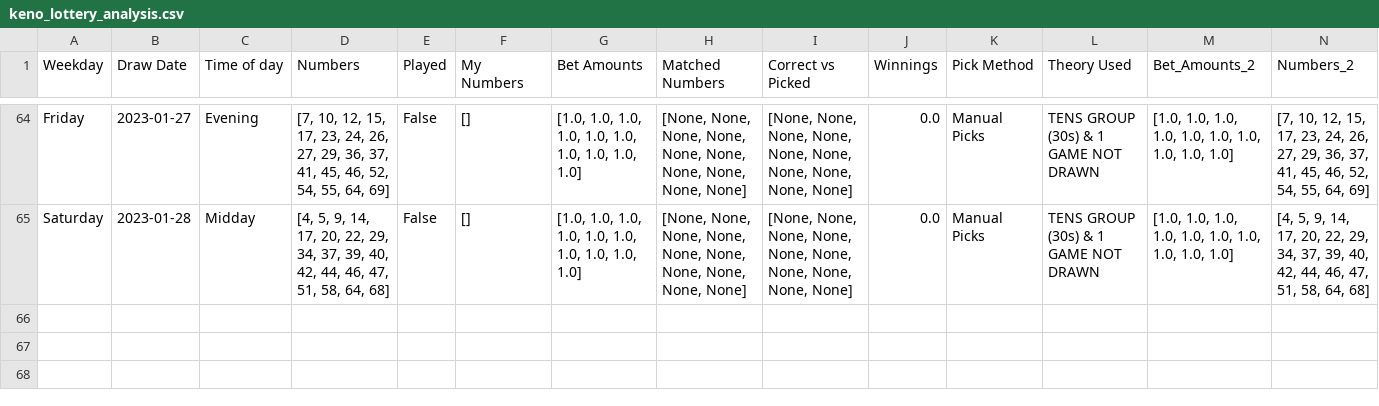
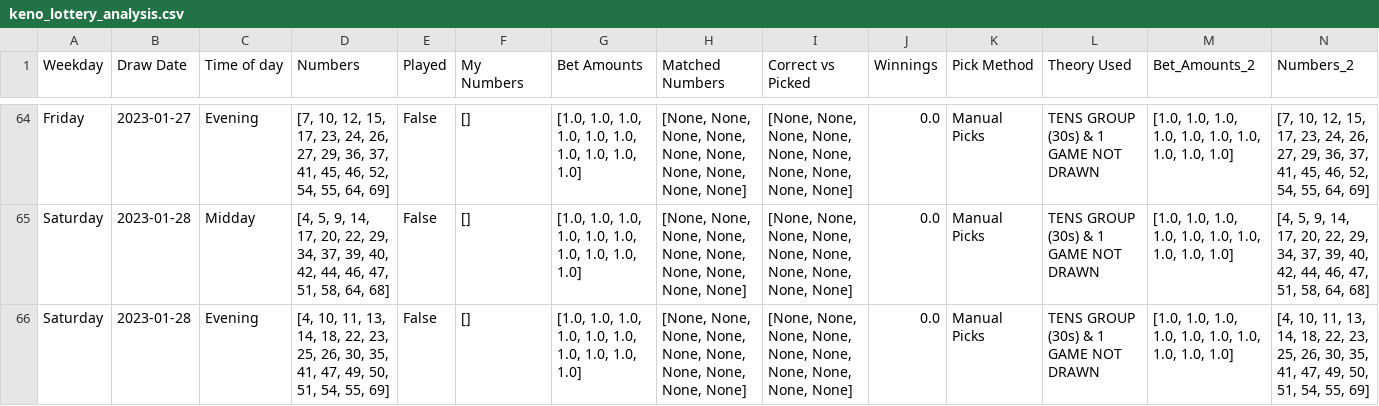
Before and after one commit to Peterstangolis/lottery_tracking_dashboard, a CSV file: data/keno_lottery_analysis.csv, drawn as a sheet; only a part is shown, gaps mark what is left out; rows hold the shown columns only; the diff names each change by its address in the sheet, - before the commit and + after, or states it on an @@ line.

```diff
--- a/data/keno_lottery_analysis.csv
+++ b/data/keno_lottery_analysis.csv
+row 66: Saturday | 2023-01-28 | Evening | [4, 10, 11, 13, 14, 18, 22, 23, 25, 26, 30, 35, 41, 47, 49, 50, 51, 54, 55, 69] | False | [] | [1.0, 1.0, 1.0, 1.0, 1.0, 1.0, 1.0, 1.0, 1.0, 1.0] | [None, None, None, None, None, None, None, None, None, None] | [None, None, None, None, None, None, None, None, None, None] | 0.0 | Manual Picks | TENS GROUP (30s) & 1 GAME NOT DRAWN | [1.0, 1.0, 1.0, 1.0, 1.0, 1.0, 1.0, 1.0, 1.0, 1.0] | [4, 10, 11, 13, 14, 18, 22, 23, 25, 26, 30, 35, 41, 47, 49, 50, 51, 54, 55, 69]
```
Also changed, not shown: data/keno_lottery_stats.csv, data/lottery_num_tracking.csv, 1 other file.
